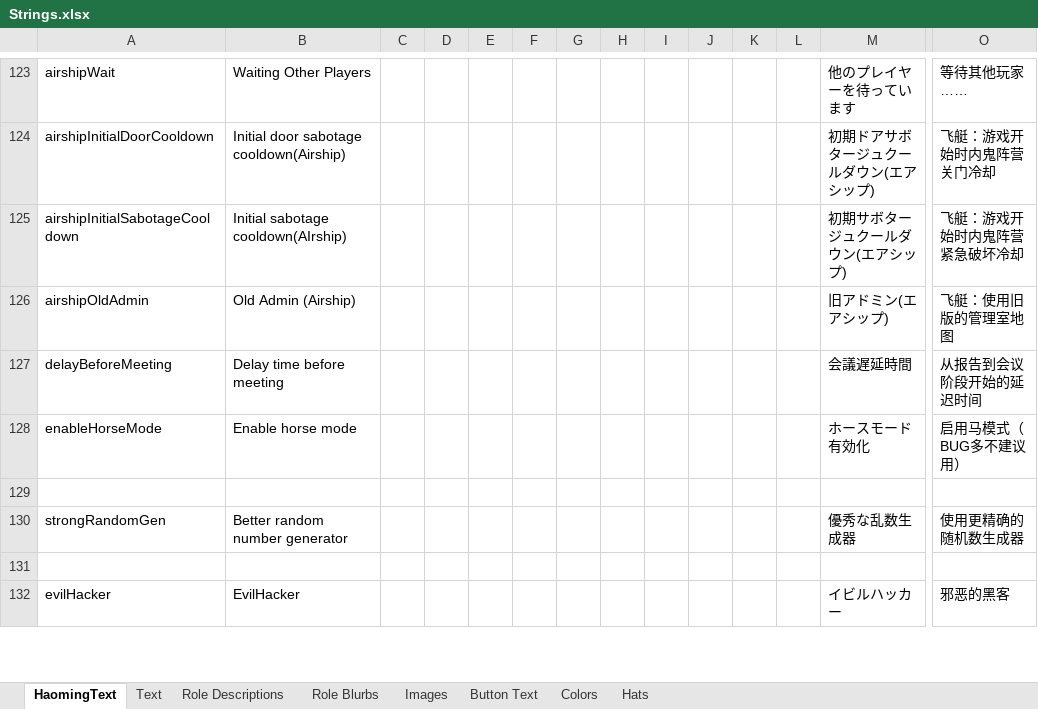
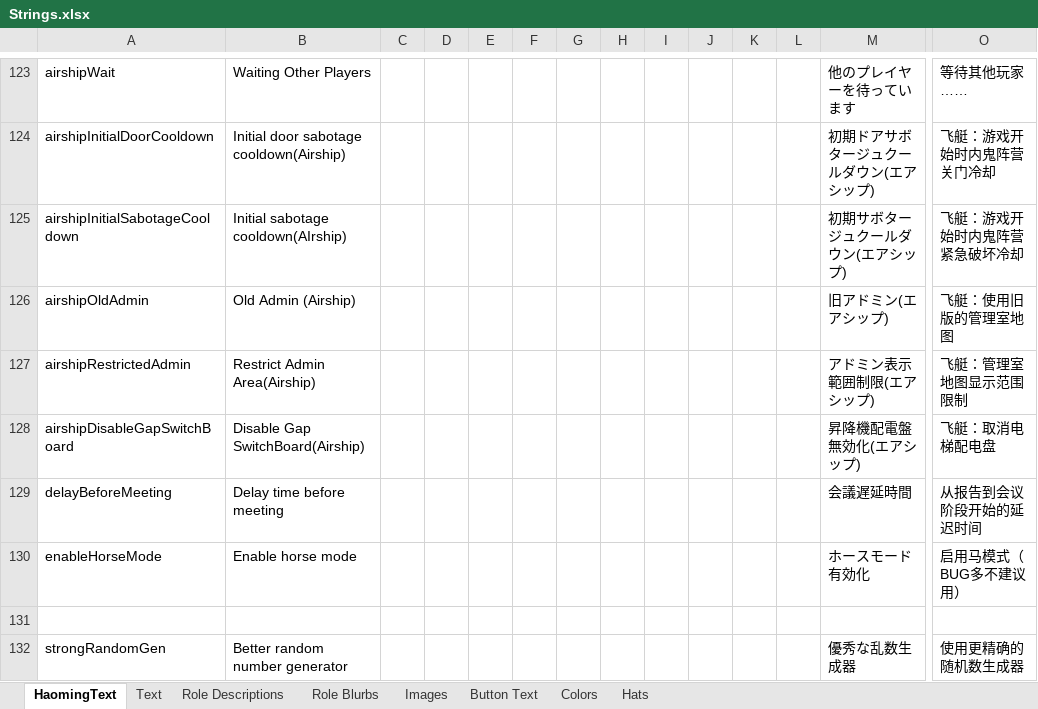
Before and after one commit to lingxiaoDY/TOR-GM-H_RamboPlay_LX, an Excel workbook: Strings.xlsx, sheet HaomingText, drawn as a sheet; only a part is shown, gaps mark what is left out; the shorter side is filled out with more unchanged rows; values as stored, in another font and other column widths than the file's, no borders; rows hold the shown columns only; the diff names each change by its address in the sheet, - before the commit and + after, or states it on an @@ line.

Commit message:
添加汉化

```diff
--- a/Strings.xlsx (sheet HaomingText)
+++ b/Strings.xlsx (sheet HaomingText)
+row 127: airshipRestrictedAdmin | Restrict Admin Area(Airship) |  |  |  |  |  |  |  |  |  |  | アドミン表示範囲制限(エアシップ) | 飞艇：管理室地图显示范围限制
+row 128: airshipDisableGapSwitchBoard | Disable Gap SwitchBoard(Airship) |  |  |  |  |  |  |  |  |  |  | 昇降機配電盤無効化(エアシップ) | 飞艇：取消电梯配电盘
```
